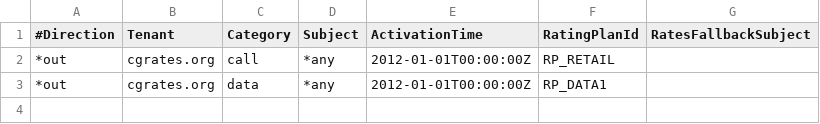
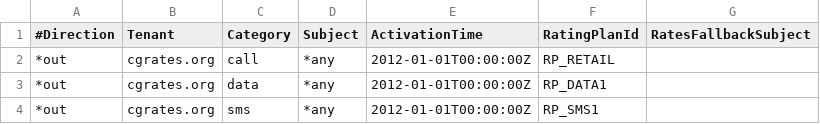
Before and after one commit to cgrates/cgrates, a CSV file: data/tariffplans/prepaid1centpsec/RatingProfiles.csv, drawn as a sheet; the diff names each change by its address in the sheet, - before the commit and + after, or states it on an @@ line.

Commit message:
Usage stored as decimal in MySQL, more tests and sample tariff plan data

```diff
--- a/data/tariffplans/prepaid1centpsec/RatingProfiles.csv
+++ b/data/tariffplans/prepaid1centpsec/RatingProfiles.csv
+row 4: *out | cgrates.org | sms | *any | 2012-01-01T00:00:00Z | RP_SMS1
```
Also changed, not shown: 14 other files.
